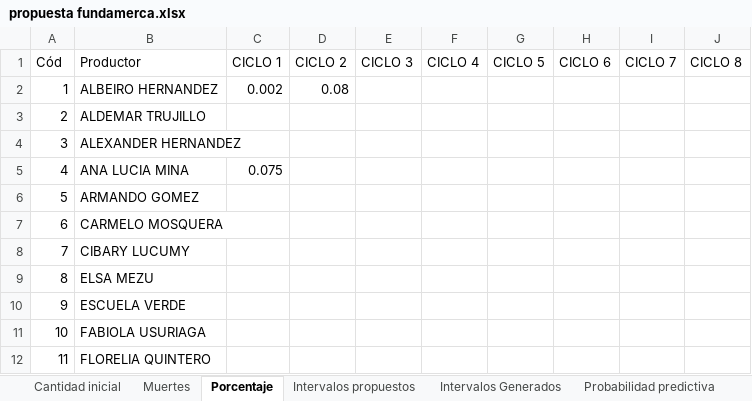
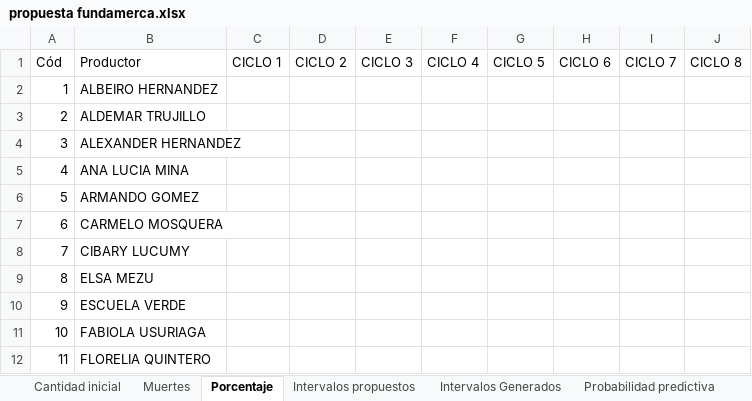
Before and after one commit to KevinChica1128/Consultoria, an Excel workbook: propuesta fundamerca.xlsx, sheet Porcentaje, drawn as a sheet; only a part is shown; values as stored, in another font and other column widths than the file's, no borders; charts and pictures and conditional formats not drawn; the diff names each change by its address in the sheet, - before the commit and + after, or states it on an @@ line.

```diff
--- a/propuesta fundamerca.xlsx (sheet Porcentaje)
+++ b/propuesta fundamerca.xlsx (sheet Porcentaje)
-C2: 0.002
+C2: (empty)
-D2: 0.08
+D2: (empty)
-C5: 0.075
+C5: (empty)
```
Also changed, not shown: sheet Intervalos Generados, sheet Cantidad inicial, sheet Muertes, sheet Probabilidad predictiva, charts or pictures.
